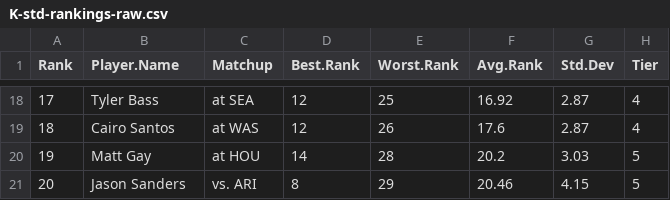
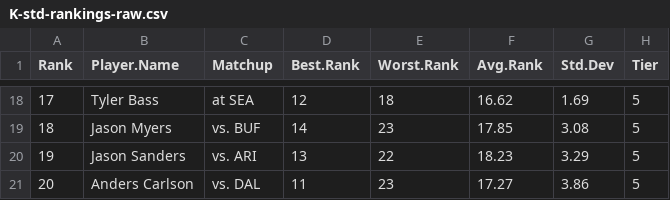
Before and after one commit to makoncline/fantasy-tiers, a CSV file: public/data/rankings/K-std-rankings-raw.csv, drawn as a sheet; only a part is shown, gaps mark what is left out; the diff covers the shown part only.

```diff
--- a/public/data/rankings/K-std-rankings-raw.csv
+++ b/public/data/rankings/K-std-rankings-raw.csv
@@ -18,4 +18,4 @@
-17,"Tyler Bass","at SEA",12,25,16.92,2.87,"4"
-18,"Cairo Santos","at WAS",12,26,17.6,2.87,"4"
-19,"Matt Gay","at HOU",14,28,20.2,3.03,"5"
-20,"Jason Sanders","vs. ARI",8,29,20.46,4.15,"5"
+17,"Tyler Bass","at SEA",12,18,16.62,1.69,"5"
+18,"Jason Myers","vs. BUF",14,23,17.85,3.08,"5"
+19,"Jason Sanders","vs. ARI",13,22,18.23,3.29,"5"
+20,"Anders Carlson","vs. DAL",11,23,17.27,3.86,"5"
```
Also changed, not shown: 89 edited cells elsewhere in this file, public/data/rankings/FLEX-ppr-rankings-raw.csv, public/data/rankings/RB-ppr-rankings-raw.csv, 49 other files.
